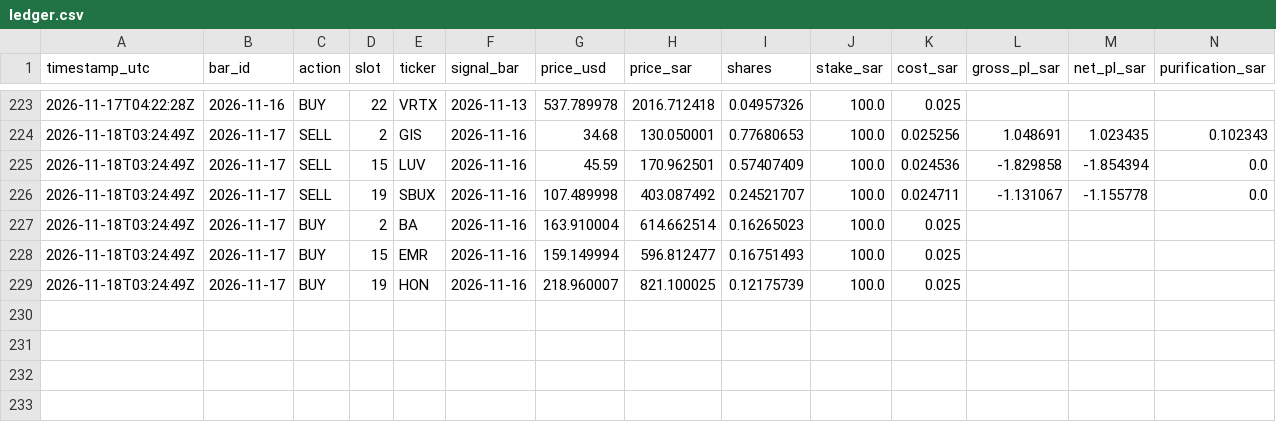
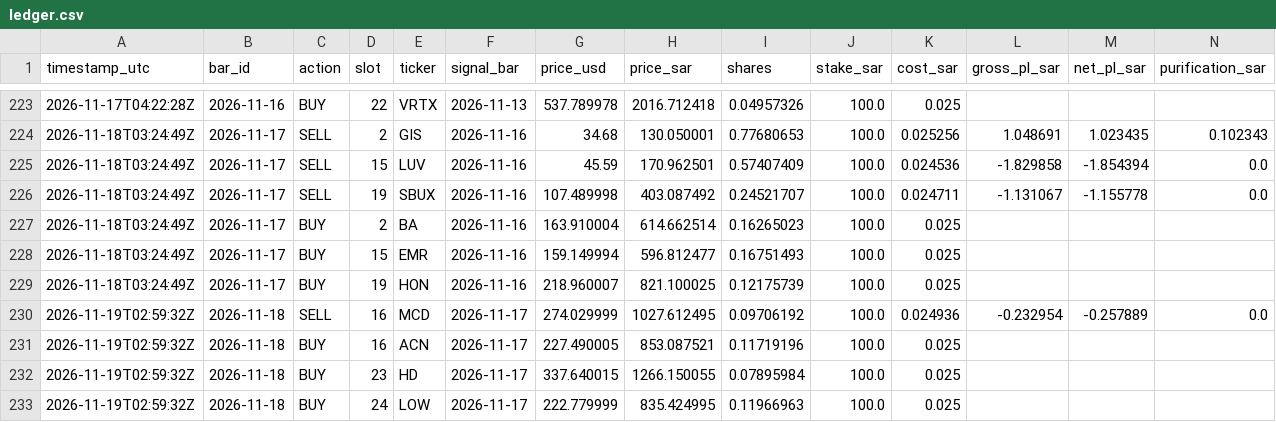
Before and after one commit to dawajund-1/intraday-breadth-research, a CSV file: paper/ledger.csv, drawn as a sheet; only a part is shown, gaps mark what is left out; rows hold the shown columns only; the diff names each change by its address in the sheet, - before the commit and + after, or states it on an @@ line.

```diff
--- a/paper/ledger.csv
+++ b/paper/ledger.csv
+row 230: 2026-11-19T02:59:32Z | 2026-11-18 | SELL | 16 | MCD | 2026-11-17 | 274.029999 | 1027.612495 | 0.09706192 | 100.0 | 0.024936 | -0.232954 | -0.257889 | 0.0
+row 231: 2026-11-19T02:59:32Z | 2026-11-18 | BUY | 16 | ACN | 2026-11-17 | 227.490005 | 853.087521 | 0.11719196 | 100.0 | 0.025
+row 232: 2026-11-19T02:59:32Z | 2026-11-18 | BUY | 23 | HD | 2026-11-17 | 337.640015 | 1266.150055 | 0.07895984 | 100.0 | 0.025
+row 233: 2026-11-19T02:59:32Z | 2026-11-18 | BUY | 24 | LOW | 2026-11-17 | 222.779999 | 835.424995 | 0.11966963 | 100.0 | 0.025
```
Also changed, not shown: 3 other files.
